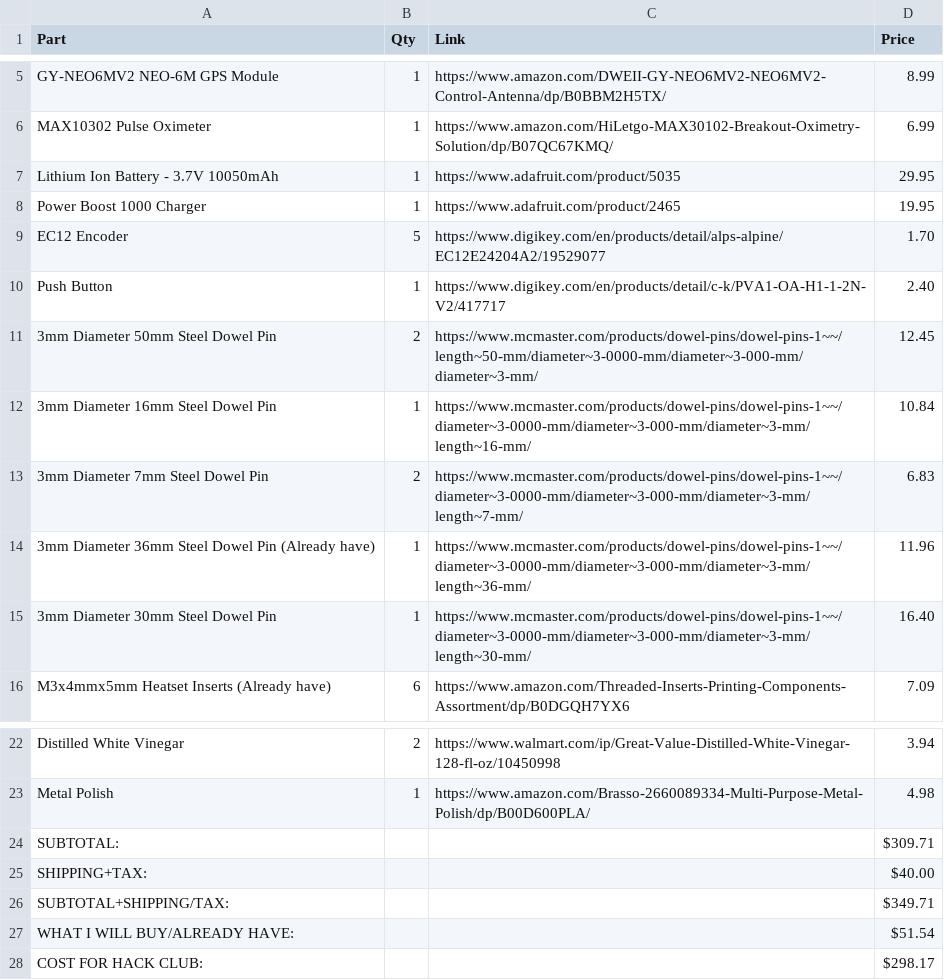
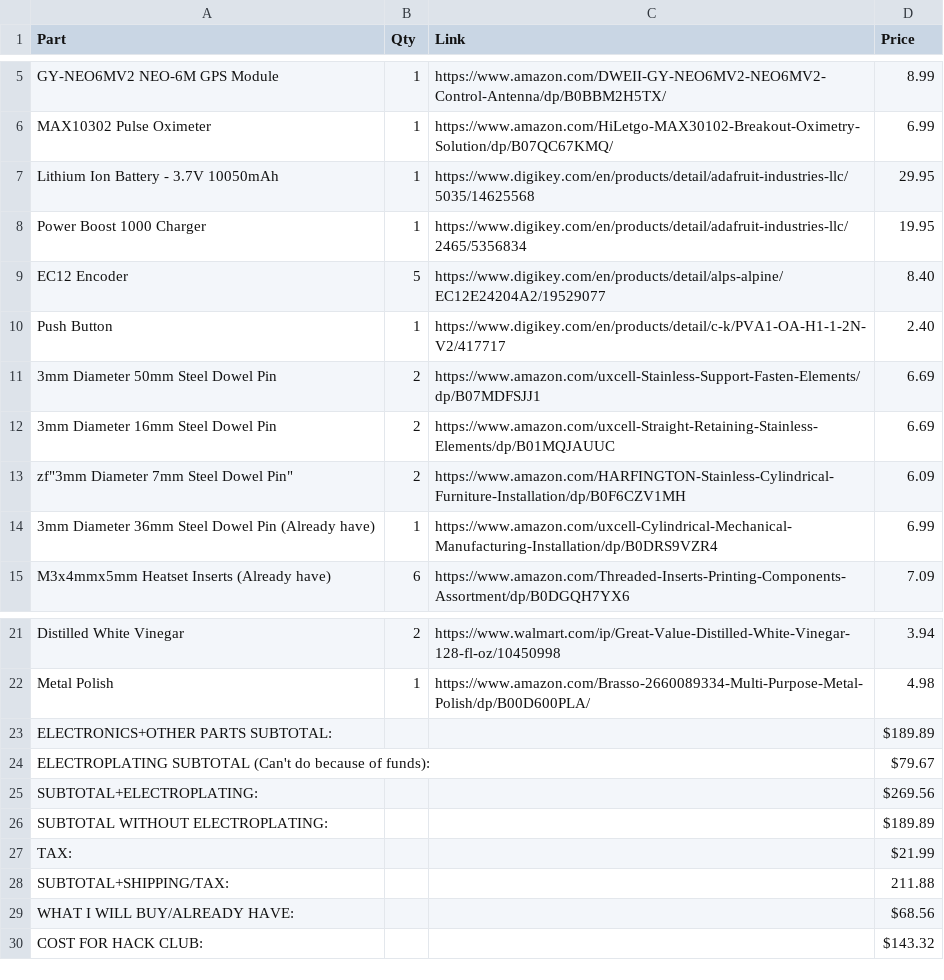
Before and after one commit to PonderSlime/Pyp-Boy, a CSV file: BOM.csv, drawn as a sheet; only a part is shown, gaps mark what is left out.

Commit message:
Fixed prices to  match that of a 6-point project, added full step file

```diff
--- a/BOM.csv
+++ b/BOM.csv
@@ -6,11 +6,10 @@
 "MAX10302 Pulse Oximeter", "1", "https://www.amazon.com/HiLetgo-MAX30102-Breakout-Oximetry-Solution/dp/B07QC67KMQ/", "6.99"
-"Lithium Ion Battery - 3.7V 10050mAh", "1", "https://www.adafruit.com/product/5035", "29.95"
-"Power Boost 1000 Charger", "1", "https://www.adafruit.com/product/2465", "19.95"
-"EC12 Encoder", "5", "https://www.digikey.com/en/products/detail/alps-alpine/EC12E24204A2/19529077", "1.70"
+"Lithium Ion Battery - 3.7V 10050mAh", "1", "https://www.digikey.com/en/products/detail/adafruit-industries-llc/5035/14625568", "29.95"
+"Power Boost 1000 Charger", "1", "https://www.digikey.com/en/products/detail/adafruit-industries-llc/2465/5356834", "19.95"
+"EC12 Encoder", "5", "https://www.digikey.com/en/products/detail/alps-alpine/EC12E24204A2/19529077", "8.40"
 "Push Button", "1", "https://www.digikey.com/en/products/detail/c-k/PVA1-OA-H1-1-2N-V2/417717", "2.40"
-"3mm Diameter 50mm Steel Dowel Pin", "2", "https://www.mcmaster.com/products/dowel-pins/dowel-pins-1~~/length~50-mm/diameter~3-0000-mm/diameter~3-000-mm/diameter~3-mm/", "12.45"
-"3mm Diameter 16mm Steel Dowel Pin", "1", "https://www.mcmaster.com/products/dowel-pins/dowel-pins-1~~/diameter~3-0000-mm/diameter~3-000-mm/diameter~3-mm/length~16-mm/", "10.84"
-"3mm Diameter 7mm Steel Dowel Pin", "2", "https://www.mcmaster.com/products/dowel-pins/dowel-pins-1~~/diameter~3-0000-mm/diameter~3-000-mm/diameter~3-mm/length~7-mm/", "6.83"
-"3mm Diameter 36mm Steel Dowel Pin (Already have)", "1", "https://www.mcmaster.com/products/dowel-pins/dowel-pins-1~~/diameter~3-0000-mm/diameter~3-000-mm/diameter~3-mm/length~36-mm/", "11.96"
-"3mm Diameter 30mm Steel Dowel Pin", "1", "https://www.mcmaster.com/products/dowel-pins/dowel-pins-1~~/diameter~3-0000-mm/diameter~3-000-mm/diameter~3-mm/length~30-mm/", "16.40"
+"3mm Diameter 50mm Steel Dowel Pin", "2", "https://www.amazon.com/uxcell-Stainless-Support-Fasten-Elements/dp/B07MDFSJJ1", "6.69"
+"3mm Diameter 16mm Steel Dowel Pin", "2", "https://www.amazon.com/uxcell-Straight-Retaining-Stainless-Elements/dp/B01MQJAUUC", "6.69"
+zf"3mm Diameter 7mm Steel Dowel Pin", "2", "https://www.amazon.com/HARFINGTON-Stainless-Cylindrical-Furniture-Installation/dp/B0F6CZV1MH", "6.09"
+"3mm Diameter 36mm Steel Dowel Pin (Already have)", "1", "https://www.amazon.com/uxcell-Cylindrical-Mechanical-Manufacturing-Installation/dp/B0DRS9VZR4", "6.99"
 "M3x4mmx5mm Heatset Inserts (Already have)", "6", "https://www.amazon.com/Threaded-Inserts-Printing-Components-Assortment/dp/B0DGQH7YX6", "7.09"
@@ -23,6 +22,9 @@
 "Metal Polish", "1", "https://www.amazon.com/Brasso-2660089334-Multi-Purpose-Metal-Polish/dp/B00D600PLA/", "4.98"
-"SUBTOTAL:", "", "", "$309.71",
-"SHIPPING+TAX:", "", "", "$40.00"
-"SUBTOTAL+SHIPPING/TAX:", "", "", "$349.71"
-"WHAT I WILL BUY/ALREADY HAVE:", "", "", "$51.54"
-"COST FOR HACK CLUB:", "", "", "$298.17"
+"ELECTRONICS+OTHER PARTS SUBTOTAL:", "", "", "$189.89"
+"ELECTROPLATING SUBTOTAL (Can't do because of funds):", "", "", "$79.67"
+"SUBTOTAL+ELECTROPLATING:", "", "", "$269.56",
+"SUBTOTAL WITHOUT ELECTROPLATING:", "", "", "$189.89"
+"TAX:", "", "", "$21.99"
+"SUBTOTAL+SHIPPING/TAX:", "", "", "211.88"
+"WHAT I WILL BUY/ALREADY HAVE:", "", "", "$68.56"
+"COST FOR HACK CLUB:", "", "", "$143.32"
```
Also changed, not shown: 2 other files.
